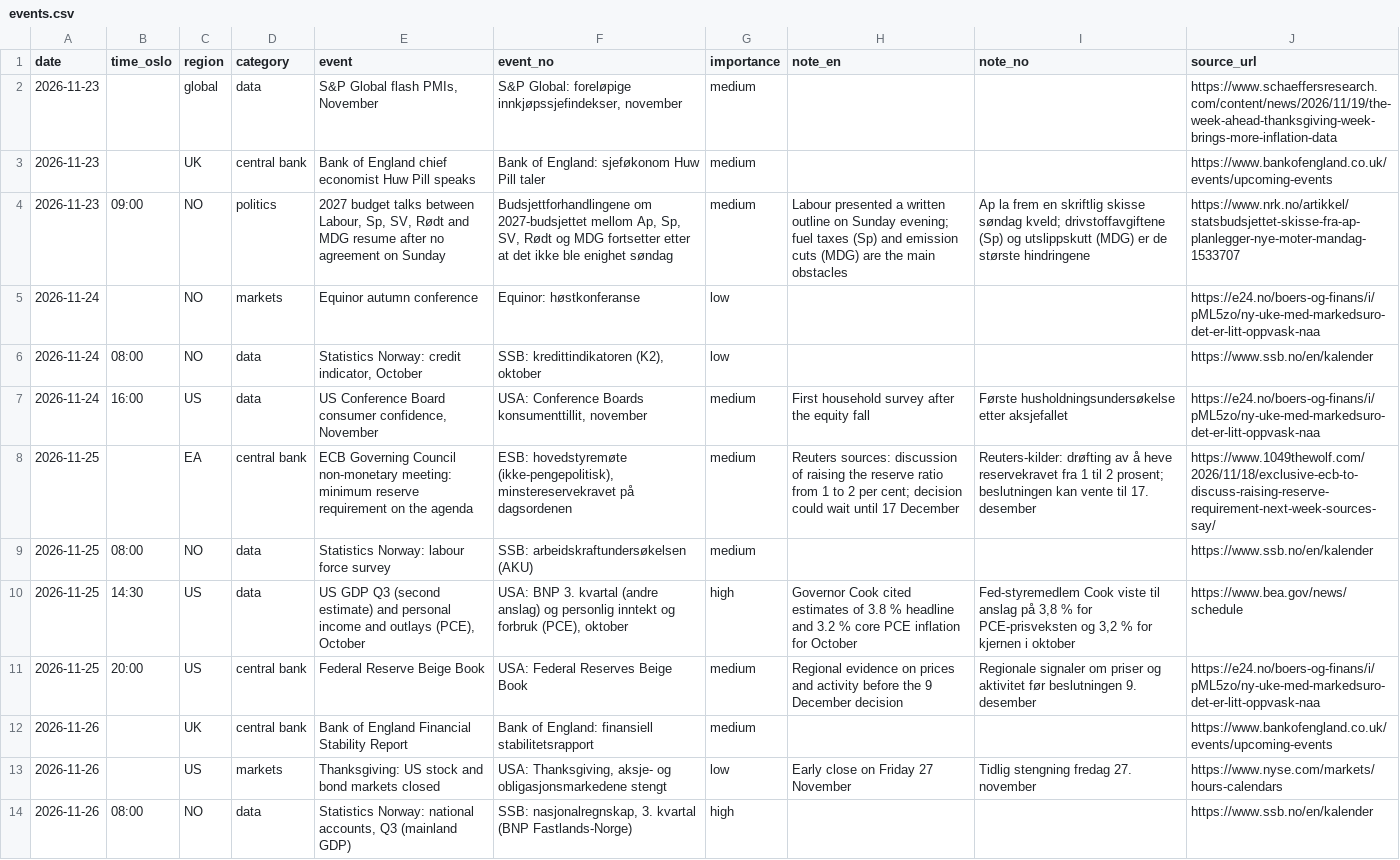
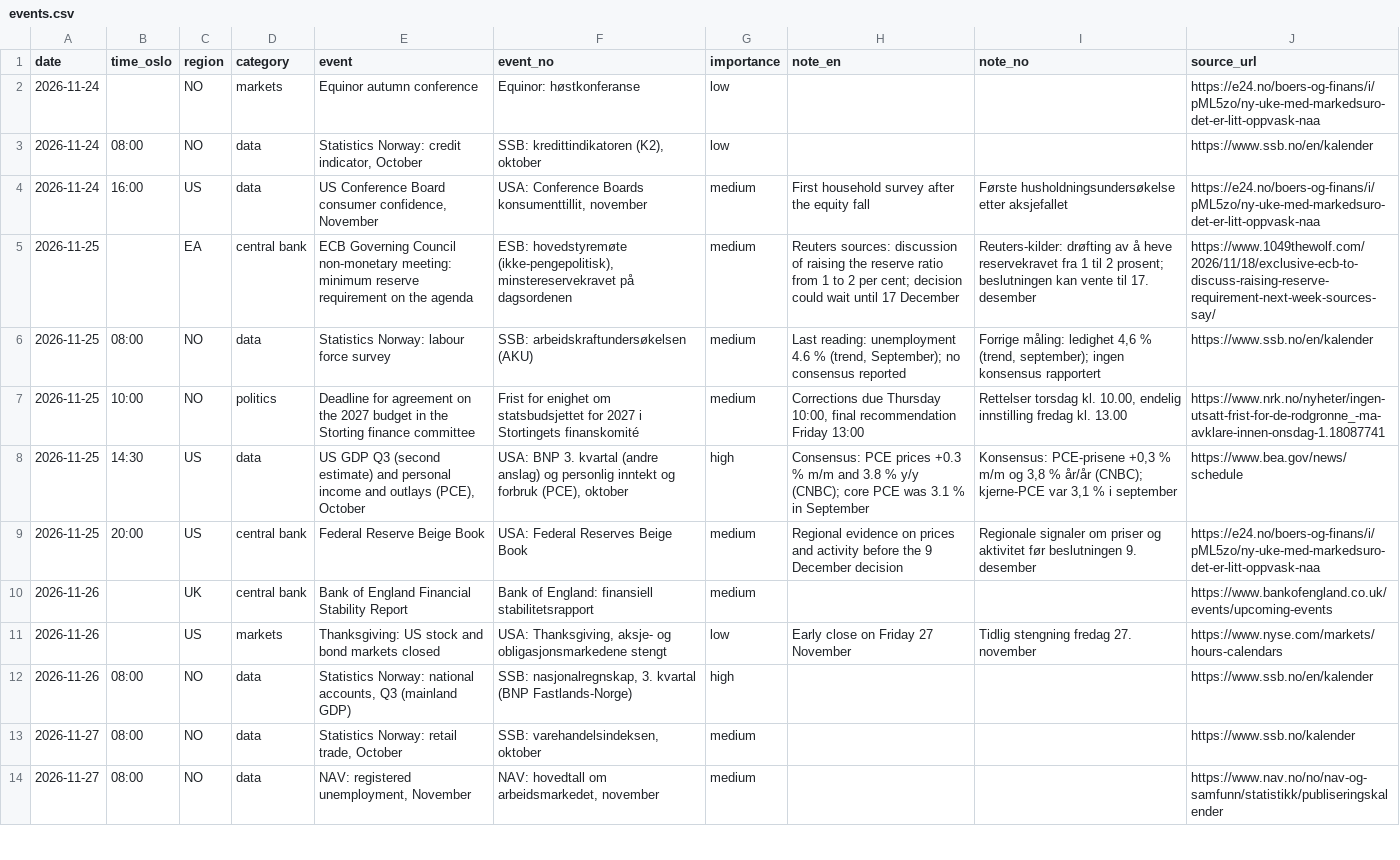
Before and after one commit to Jozzanova/Market_summary, a CSV file: data/events.csv, drawn as a sheet; only a part is shown; the shorter side is filled out with more unchanged rows.

```diff
--- a/data/events.csv
+++ b/data/events.csv
@@ -1,5 +1,2 @@
 date,time_oslo,region,category,event,event_no,importance,note_en,note_no,source_url
-2026-11-23,,global,data,"S&P Global flash PMIs, November","S&P Global: foreløpige innkjøpssjefindekser, november",medium,,,https://www.schaeffersresearch.com/content/news/2026/11/19/the-week-ahead-thanksgiving-week-brings-more-inflation-data
-2026-11-23,,UK,central bank,Bank of England chief economist Huw Pill speaks,Bank of England: sjeføkonom Huw Pill taler,medium,,,https://www.bankofengland.co.uk/events/upcoming-events
-2026-11-23,09:00,NO,politics,"2027 budget talks between Labour, Sp, SV, Rødt and MDG resume after no agreement on Sunday","Budsjettforhandlingene om 2027-budsjettet mellom Ap, Sp, SV, Rødt og MDG fortsetter etter at det ikke ble enighet søndag",medium,Labour presented a written outline on Sunday evening; fuel taxes (Sp) and emission cuts (MDG) are the main obstacles,Ap la frem en skriftlig skisse søndag kveld; drivstoffavgiftene (Sp) og utslippskutt (MDG) er de største hindringene,https://www.nrk.no/artikkel/statsbudsjettet-skisse-fra-ap-planlegger-nye-moter-mandag-1533707
 2026-11-24,,NO,markets,Equinor autumn conference,Equinor: høstkonferanse,low,,,https://e24.no/boers-og-finans/i/pML5zo/ny-uke-med-markedsuro-det-er-litt-oppvask-naa
@@ -8,4 +5,5 @@ date,time_oslo,region,category,event,event_no,importance,note_en,note_no,source_
 2026-11-25,,EA,central bank,ECB Governing Council non-monetary meeting: minimum reserve requirement on the agenda,"ESB: hovedstyremøte (ikke-pengepolitisk), minstereservekravet på dagsordenen",medium,Reuters sources: discussion of raising the reserve ratio from 1 to 2 per cent; decision could wait until 17 December,Reuters-kilder: drøfting av å heve reservekravet fra 1 til 2 prosent; beslutningen kan vente til 17. desember,https://www.1049thewolf.com/2026/11/18/exclusive-ecb-to-discuss-raising-reserve-requirement-next-week-sources-say/
-2026-11-25,08:00,NO,data,Statistics Norway: labour force survey,SSB: arbeidskraftundersøkelsen (AKU),medium,,,https://www.ssb.no/en/kalender
-2026-11-25,14:30,US,data,"US GDP Q3 (second estimate) and personal income and outlays (PCE), October","USA: BNP 3. kvartal (andre anslag) og personlig inntekt og forbruk (PCE), oktober",high,Governor Cook cited estimates of 3.8 % headline and 3.2 % core PCE inflation for October,"Fed-styremedlem Cook viste til anslag på 3,8 % for PCE-prisveksten og 3,2 % for kjernen i oktober",https://www.bea.gov/news/schedule
+2026-11-25,08:00,NO,data,Statistics Norway: labour force survey,SSB: arbeidskraftundersøkelsen (AKU),medium,"Last reading: unemployment 4.6 % (trend, September); no consensus reported","Forrige måling: ledighet 4,6 % (trend, september); ingen konsensus rapportert",https://www.ssb.no/en/kalender
+2026-11-25,10:00,NO,politics,Deadline for agreement on the 2027 budget in the Storting finance committee,Frist for enighet om statsbudsjettet for 2027 i Stortingets finanskomité,medium,"Corrections due Thursday 10:00, final recommendation Friday 13:00","Rettelser torsdag kl. 10.00, endelig innstilling fredag kl. 13.00",https://www.nrk.no/nyheter/ingen-utsatt-frist-for-de-rodgronne_-ma-avklare-innen-onsdag-1.18087741
+2026-11-25,14:30,US,data,"US GDP Q3 (second estimate) and personal income and outlays (PCE), October","USA: BNP 3. kvartal (andre anslag) og personlig inntekt og forbruk (PCE), oktober",high,Consensus: PCE prices +0.3 % m/m and 3.8 % y/y (CNBC); core PCE was 3.1 % in September,"Konsensus: PCE-prisene +0,3 % m/m og 3,8 % år/år (CNBC); kjerne-PCE var 3,1 % i september",https://www.bea.gov/news/schedule
 2026-11-25,20:00,US,central bank,Federal Reserve Beige Book,USA: Federal Reserves Beige Book,medium,Regional evidence on prices and activity before the 9 December decision,Regionale signaler om priser og aktivitet før beslutningen 9. desember,https://e24.no/boers-og-finans/i/pML5zo/ny-uke-med-markedsuro-det-er-litt-oppvask-naa
```
Also changed, not shown: 11 other files.
